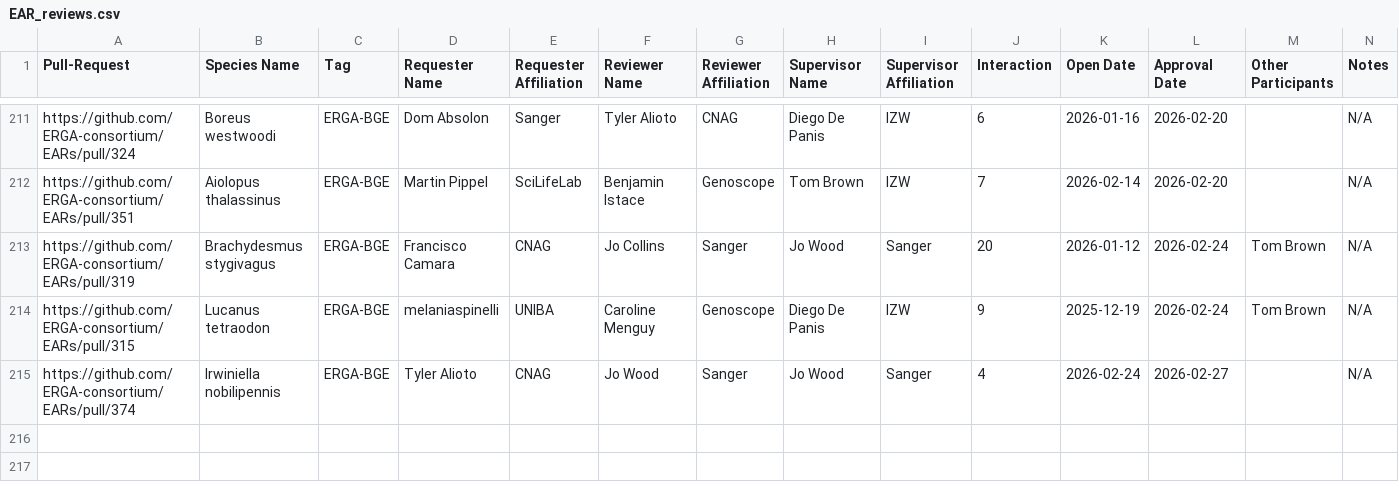
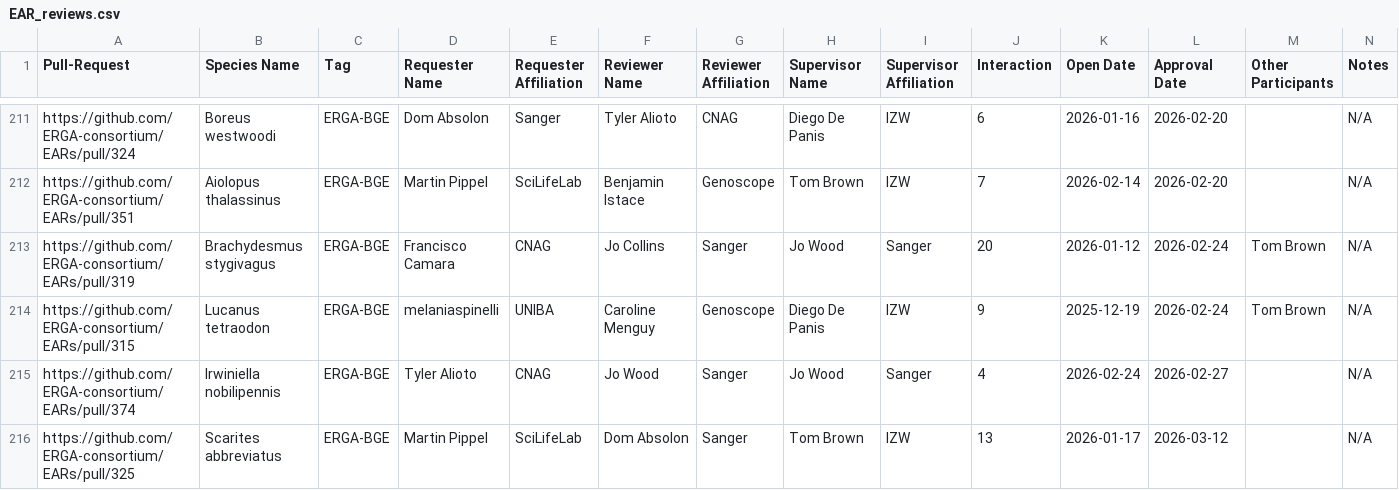
Before and after one commit to ERGA-consortium/EARs, a CSV file: rev/EAR_reviews.csv, drawn as a sheet; only a part is shown, gaps mark what is left out; the diff names each change by its address in the sheet, - before the commit and + after, or states it on an @@ line.

```diff
--- a/rev/EAR_reviews.csv
+++ b/rev/EAR_reviews.csv
+row 216: https://github.com/ERGA-consortium/EARs/pull/325 | Scarites abbreviatus | ERGA-BGE | Martin Pippel | SciLifeLab | Dom Absolon | Sanger | Tom Brown | IZW | 13 | 2026-01-17 | 2026-03-12 |  | N/A
```
